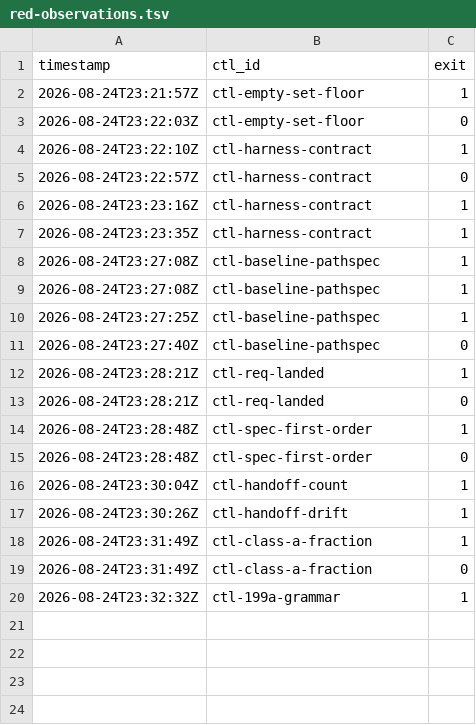
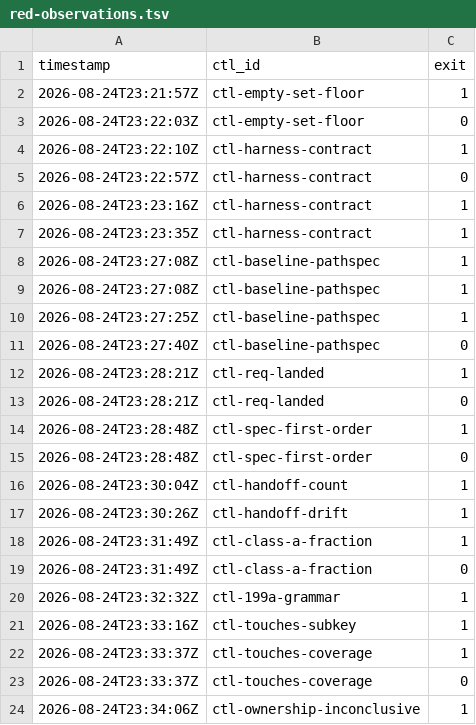
Before and after one commit to dixson3/yoshiko-flow, a TSV file: docs/plans/plan-052-james-dixson-fa8056/assets/red-observations.tsv, drawn as a sheet; the diff names each change by its address in the sheet, - before the commit and + after, or states it on an @@ line.

```diff
--- a/docs/plans/plan-052-james-dixson-fa8056/assets/red-observations.tsv
+++ b/docs/plans/plan-052-james-dixson-fa8056/assets/red-observations.tsv
+row 21: 2026-08-24T23:33:16Z | ctl-touches-subkey | 1
+row 22: 2026-08-24T23:33:37Z | ctl-touches-coverage | 1
+row 23: 2026-08-24T23:33:37Z | ctl-touches-coverage | 0
+row 24: 2026-08-24T23:34:06Z | ctl-ownership-inconclusive | 1
```
Also changed, not shown: 3 other files.
